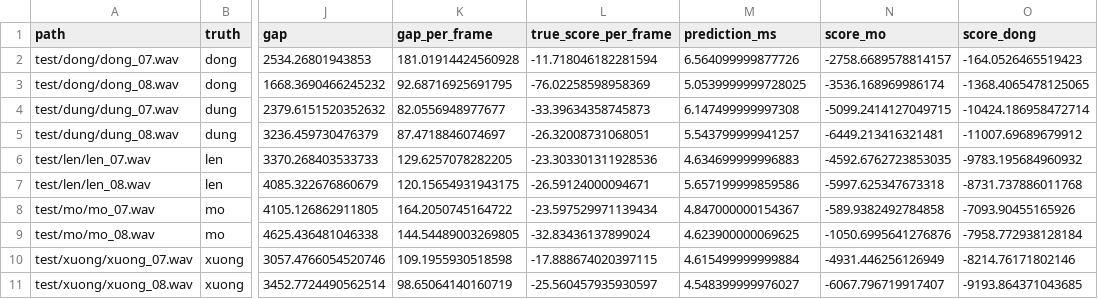
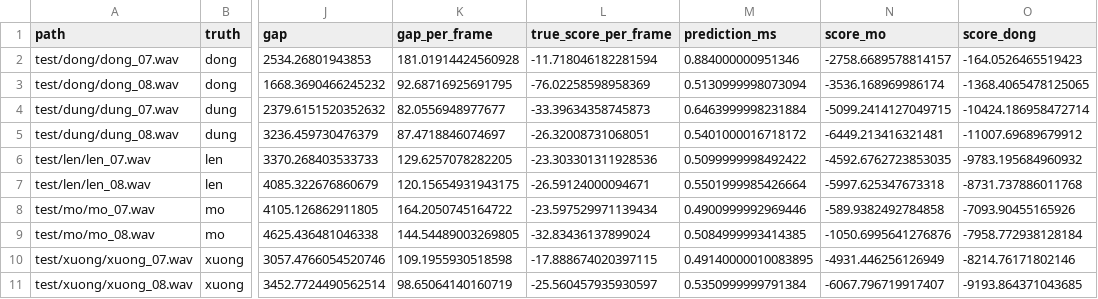
Before and after one commit to Hming6789/Lab-3, a CSV file: Lab03/results/predictions.csv, drawn as a sheet; only a part is shown, gaps mark what is left out; the diff names each change by its address in the sheet, - before the commit and + after, or states it on an @@ line.

```diff
--- a/Lab03/results/predictions.csv
+++ b/Lab03/results/predictions.csv
-M2 (prediction_ms): 6.564099999877726
+M2 (prediction_ms): 0.884000000951346
-M3 (prediction_ms): 5.0539999999728025
+M3 (prediction_ms): 0.5130999998073094
-M4 (prediction_ms): 6.147499999997308
+M4 (prediction_ms): 0.6463999998231884
-M5 (prediction_ms): 5.543799999941257
+M5 (prediction_ms): 0.5401000016718172
-M6 (prediction_ms): 4.634699999996883
+M6 (prediction_ms): 0.5099999998492422
-M7 (prediction_ms): 5.657199999859586
+M7 (prediction_ms): 0.5501999985426664
-M8 (prediction_ms): 4.847000000154367
+M8 (prediction_ms): 0.4900999992969446
-M9 (prediction_ms): 4.623900000069625
+M9 (prediction_ms): 0.5084999993414385
-M10 (prediction_ms): 4.615499999999884
+M10 (prediction_ms): 0.49140000010083895
-M11 (prediction_ms): 4.548399999976027
+M11 (prediction_ms): 0.5350999999791384
```
Also changed, not shown: Lab03/results/experiment_tables/E1_3_predictions.csv, Lab03/results/experiment_tables/E1_7_predictions.csv, 35 other files.
